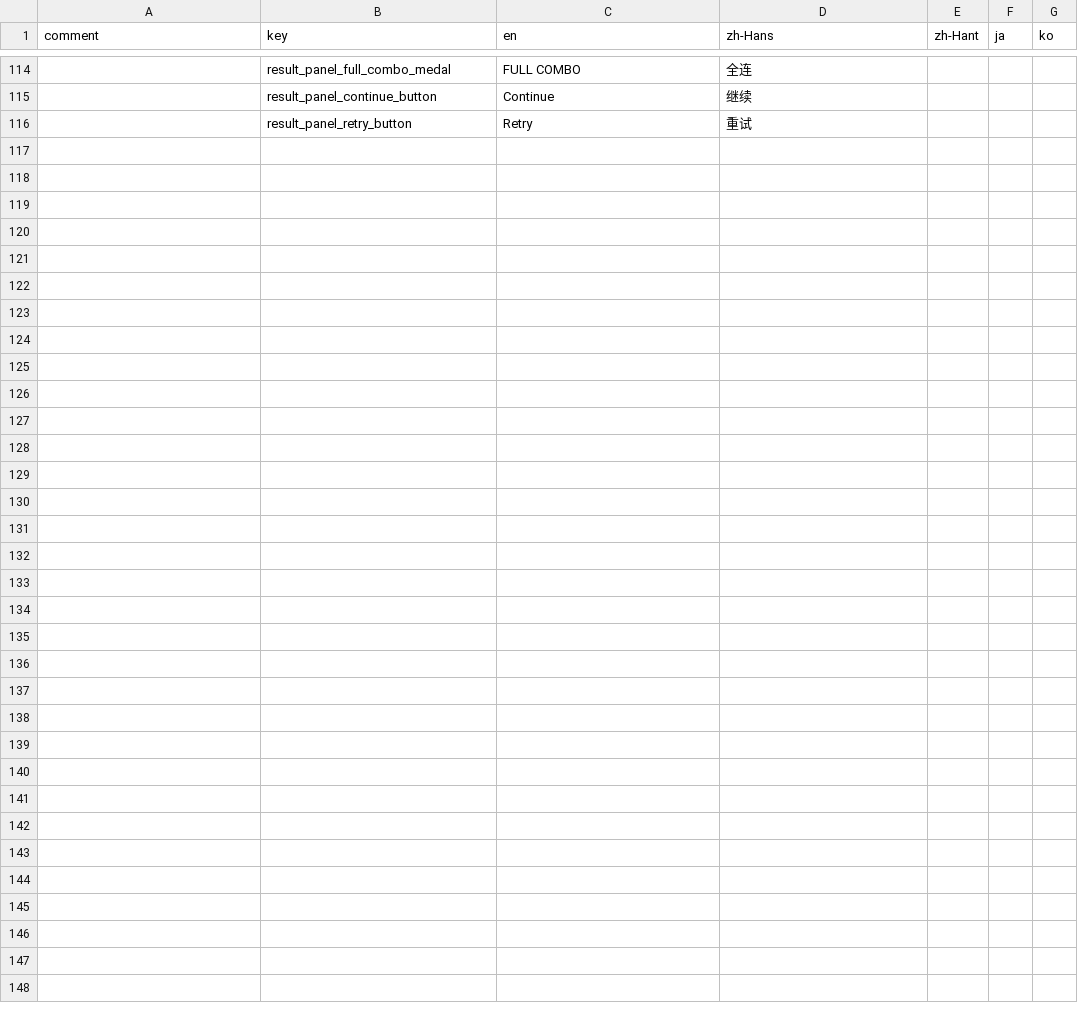
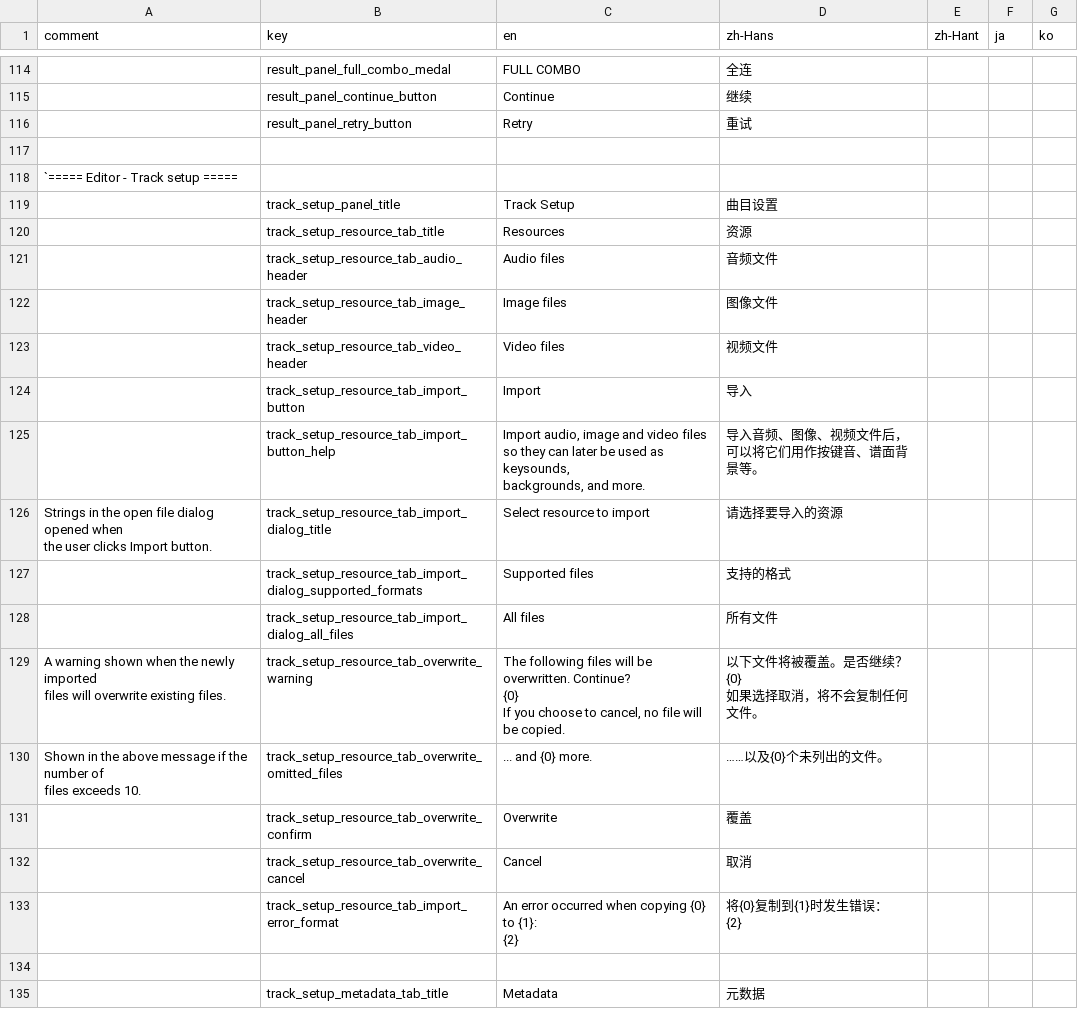
Before and after one commit to techmania-team/techmania, a CSV file: TECHMANIA/Assets/String Table.csv, drawn as a sheet; only a part is shown, gaps mark what is left out; ↵ is a line break in a cell; the diff covers the shown part only; the diff names each change by its address in the sheet, - before the commit and + after, or states it on an @@ line.

Commit message:
Strings: resource tab, metadata tab.

```diff
--- a/TECHMANIA/Assets/String Table.csv
+++ b/TECHMANIA/Assets/String Table.csv
+row 117: (empty)
+row 118: `===== Editor - Track setup =====
+row 119:  | track_setup_panel_title | Track Setup | 曲目设置
+row 120:  | track_setup_resource_tab_title | Resources | 资源
+row 121:  | track_setup_resource_tab_audio_header | Audio files | 音频文件
+row 122:  | track_setup_resource_tab_image_header | Image files | 图像文件
+row 123:  | track_setup_resource_tab_video_header | Video files | 视频文件
+row 124:  | track_setup_resource_tab_import_button | Import | 导入
+row 125:  | track_setup_resource_tab_import_button_help | Import audio, image and video files ↵ so they can later be used as keysounds, ↵ backgrounds, and more. | 导入音频、图像、视频文件后， ↵ 可以将它们用作按键音、谱面背景等。
+row 126: Strings in the open file dialog opened when ↵ the user clicks Import button. | track_setup_resource_tab_import_dialog_title | Select resource to import | 请选择要导入的资源
+row 127:  | track_setup_resource_tab_import_dialog_supported_formats | Supported files | 支持的格式
+row 128:  | track_setup_resource_tab_import_dialog_all_files | All files | 所有文件
+row 129: A warning shown when the newly imported ↵ files will overwrite existing files. | track_setup_resource_tab_overwrite_warning | The following files will be overwritten. Continue? ↵ {0} ↵ If you choose to cancel, no file will be copied. | 以下文件将被覆盖。是否继续？ ↵ {0} ↵ 如果选择取消，将不会复制任何文件。
+row 130: Shown in the above message if the number of ↵ files exceeds 10. | track_setup_resource_tab_overwrite_omitted_files | ... and {0} more. | ……以及{0}个未列出的文件。
+row 131:  | track_setup_resource_tab_overwrite_confirm | Overwrite | 覆盖
+row 132:  | track_setup_resource_tab_overwrite_cancel | Cancel | 取消
+row 133:  | track_setup_resource_tab_import_error_format | An error occurred when copying {0} to {1}: ↵ {2} | 将{0}复制到{1}时发生错误： ↵ {2}
+row 134: (empty)
+row 135:  | track_setup_metadata_tab_title | Metadata | 元数据
```
Also changed, not shown: 18 added rows elsewhere in this file, 10 other files.
